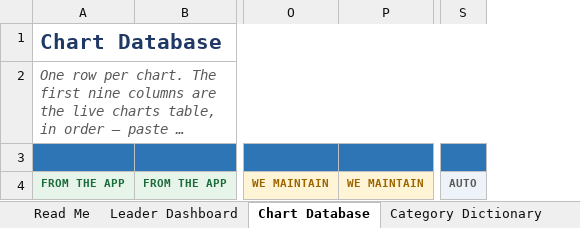
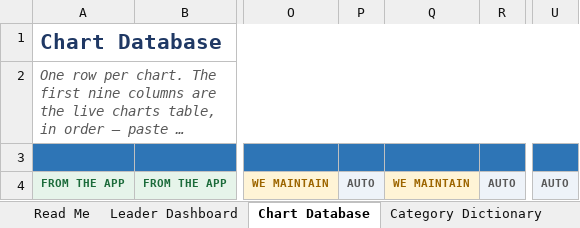
Before and after one commit to codingbuddy17-jpg/PracticeLab, an Excel workbook: docs/PracticeLab_Chart_Pool_Tracker.xlsx, sheet Chart Database, drawn as a sheet; only a part is shown, gaps mark what is left out; long unchanged cells end in …; values as stored, in another font and other column widths than the file's, no borders; conditional formats not drawn; removed rows and columns are numbered as before the commit, all else as after; the diff covers the shown part only; the diff names each change by its address in the sheet, - before the commit and + after, or states it on an @@ line.

```diff
--- a/docs/PracticeLab_Chart_Pool_Tracker.xlsx (sheet Chart Database)
+++ b/docs/PracticeLab_Chart_Pool_Tracker.xlsx (sheet Chart Database)
+column P, row 4: AUTO
+column R, row 4: AUTO
-column S, row 4: AUTO
+column U, row 4: AUTO
```
Also changed, not shown: 1 edited cell elsewhere in this sheet, sheet Lists, sheet Specialty Overview, sheet Assignment Builder, sheet Recent Activity, sheet Leader Dashboard, other sheet tabs, 2 other files.
